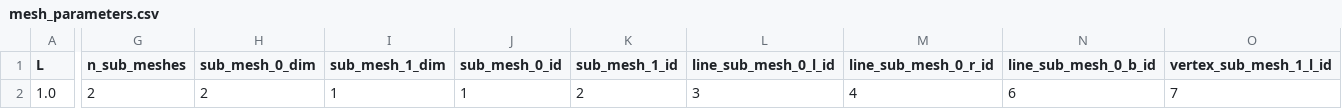
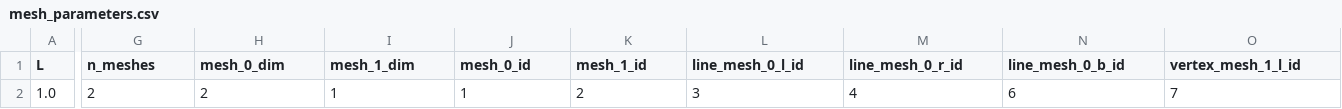
Before and after one commit to Michele-s-team/finite_elements, a CSV file: generate_mesh/2d/square_no_circle/line/mesh_parameters.csv, drawn as a sheet; only a part is shown, gaps mark what is left out; the diff covers the shown part only; the diff names each change by its address in the sheet, - before the commit and + after, or states it on an @@ line.

```diff
--- a/generate_mesh/2d/square_no_circle/line/mesh_parameters.csv
+++ b/generate_mesh/2d/square_no_circle/line/mesh_parameters.csv
-G1: n_sub_meshes
+G1: n_meshes
-H1: sub_mesh_0_dim
+H1: mesh_0_dim
-I1: sub_mesh_1_dim
+I1: mesh_1_dim
-J1: sub_mesh_0_id
+J1: mesh_0_id
-K1: sub_mesh_1_id
+K1: mesh_1_id
-L1: line_sub_mesh_0_l_id
+L1: line_mesh_0_l_id
-M1: line_sub_mesh_0_r_id
+M1: line_mesh_0_r_id
-N1: line_sub_mesh_0_b_id
+N1: line_mesh_0_b_id
-O1: vertex_sub_mesh_1_l_id
+O1: vertex_mesh_1_l_id
```
Also changed, not shown: 1 edited cell elsewhere in this file, 1 other file.
